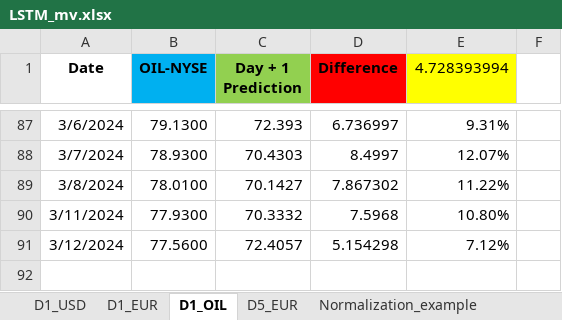
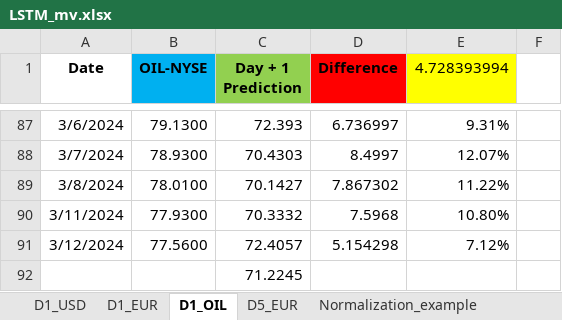
Before and after one commit to Rohit02709/comm10, an Excel workbook: LSTM_mv.xlsx, sheet D1_OIL, drawn as a sheet; only a part is shown, gaps mark what is left out; values as stored, in another font and other column widths than the file's, no borders; the diff names each change by its address in the sheet, - before the commit and + after, or states it on an @@ line.

```diff
--- a/LSTM_mv.xlsx (sheet D1_OIL)
+++ b/LSTM_mv.xlsx (sheet D1_OIL)
+row 92:  |  | 71.2245
```
Also changed, not shown: sheet D5_EUR, sheet D1_EUR.
